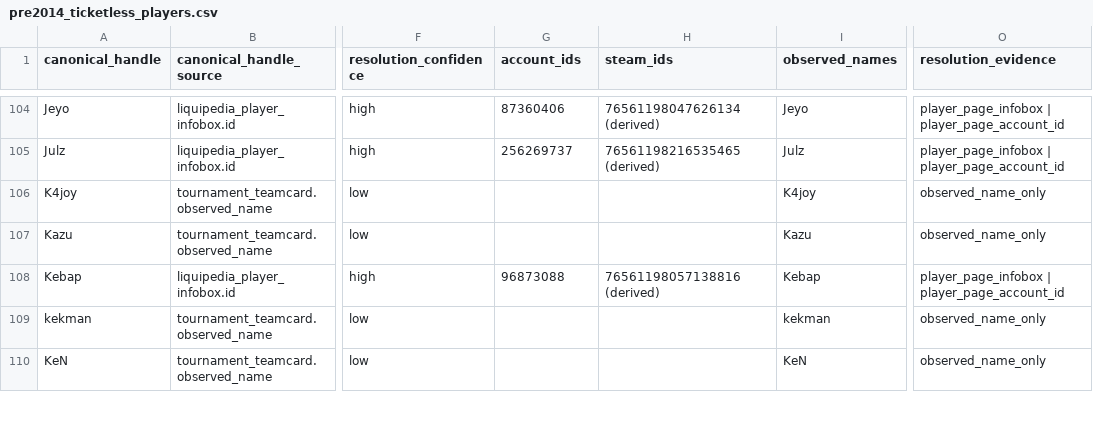
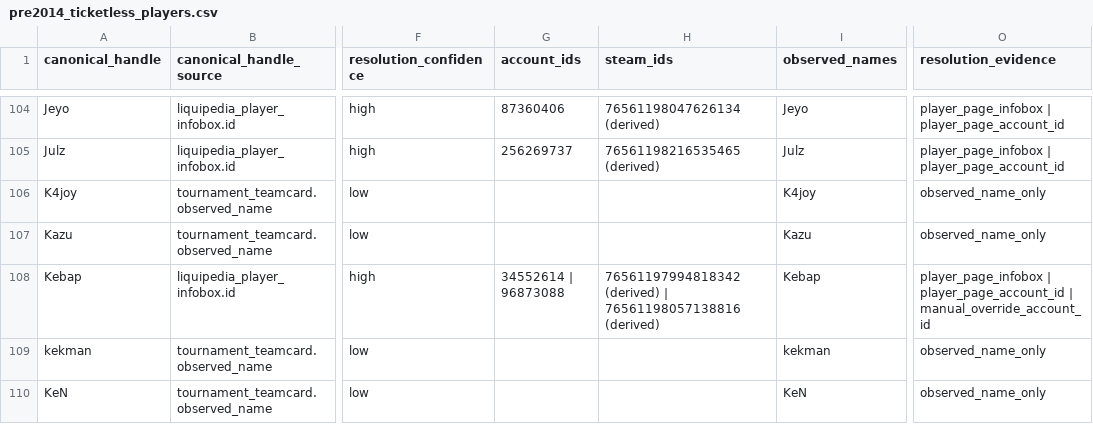
Before and after one commit to aivv73/dota-stats-archive, a CSV file: pipeline/liquipedia_pre2014_ticketless_players/data/pre2014_ticketless_players.csv, drawn as a sheet; only a part is shown, gaps mark what is left out; the diff covers the shown part only; the diff names each change by its address in the sheet, - before the commit and + after, or states it on an @@ line.

Commit message:
Update stage2 ticketless players with manual overrides

```diff
--- a/pipeline/liquipedia_pre2014_ticketless_players/data/pre2014_ticketless_players.csv
+++ b/pipeline/liquipedia_pre2014_ticketless_players/data/pre2014_ticketless_players.csv
-G108 (account_ids): 96873088
+G108 (account_ids): 34552614 | 96873088
-H108 (steam_ids): 76561198057138816 (derived)
+H108 (steam_ids): 76561197994818342 (derived) | 76561198057138816 (derived)
-O108 (resolution_evidence): …| player_page_account_id
+O108 (resolution_evidence): …| player_page_account_id | manual_override_account_id
```
Also changed, not shown: 86 edited cells elsewhere in this file, 4 other files.
